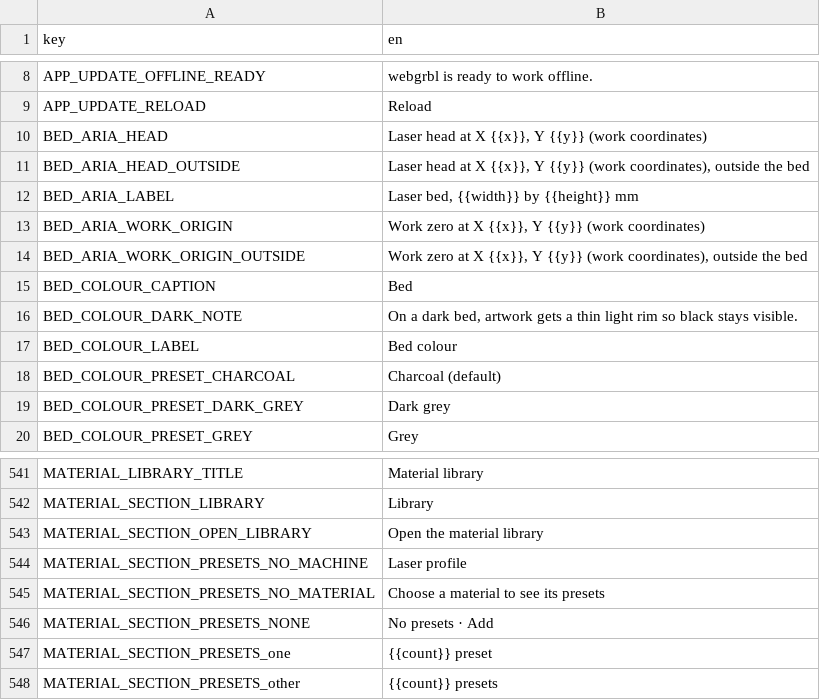
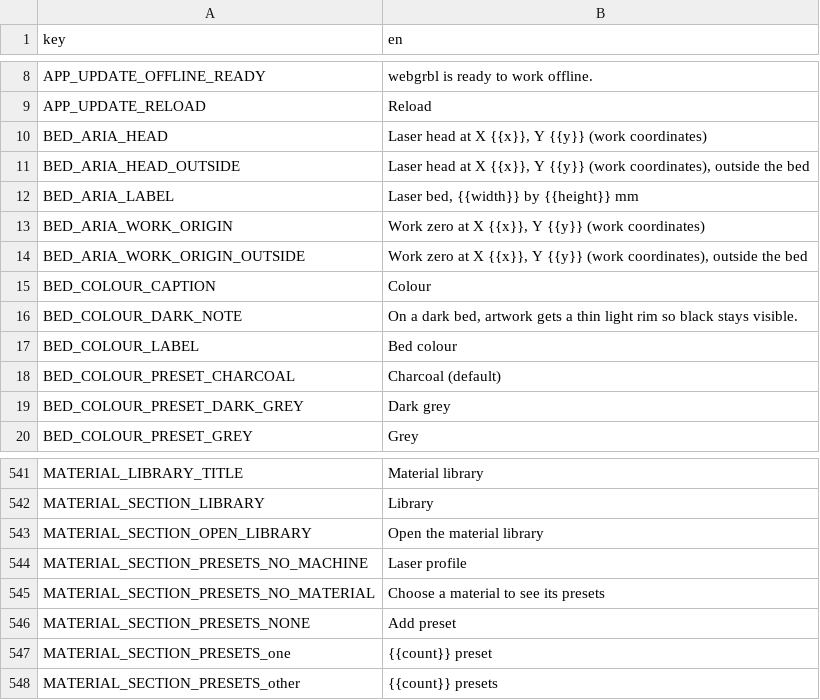
Before and after one commit to Korialstrazh/webgrbl, a CSV file: tools/localization/default.csv, drawn as a sheet; only a part is shown, gaps mark what is left out.

```diff
--- a/tools/localization/default.csv
+++ b/tools/localization/default.csv
@@ -14,3 +14,3 @@ BED_ARIA_WORK_ORIGIN;Work zero at X {{x}}, Y {{y}} (work coordinates)
 BED_ARIA_WORK_ORIGIN_OUTSIDE;Work zero at X {{x}}, Y {{y}} (work coordinates), outside the bed
-BED_COLOUR_CAPTION;Bed
+BED_COLOUR_CAPTION;Colour
 BED_COLOUR_DARK_NOTE;On a dark bed, artwork gets a thin light rim so black stays visible.
@@ -545,3 +545,3 @@ MATERIAL_SECTION_PRESETS_NO_MACHINE;Laser profile
 MATERIAL_SECTION_PRESETS_NO_MATERIAL;Choose a material to see its presets
-MATERIAL_SECTION_PRESETS_NONE;No presets · Add
+MATERIAL_SECTION_PRESETS_NONE;Add preset
 MATERIAL_SECTION_PRESETS_one;{{count}} preset
```
Also changed, not shown: 9 other files.
